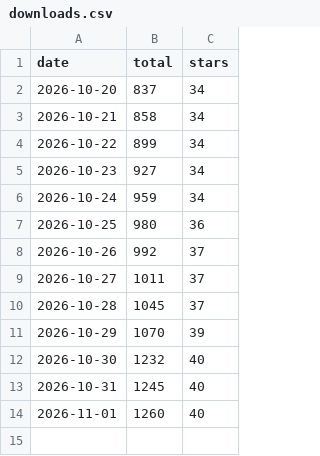
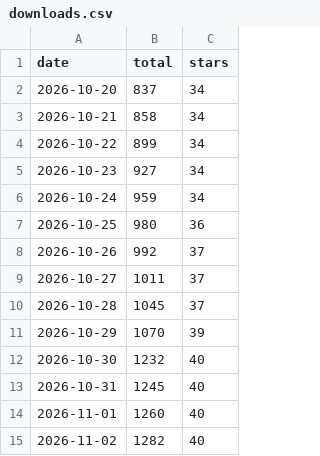
Before and after one commit to mcpdev80/emailops, a CSV file: downloads.csv, drawn as a sheet.

```diff
--- a/downloads.csv
+++ b/downloads.csv
@@ -14 +14,2 @@ date,total,stars
 2026-11-01,1260,40
+2026-11-02,1282,40
```
